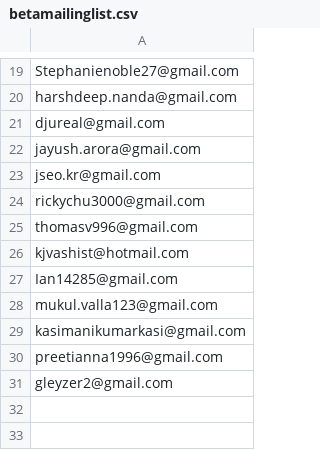
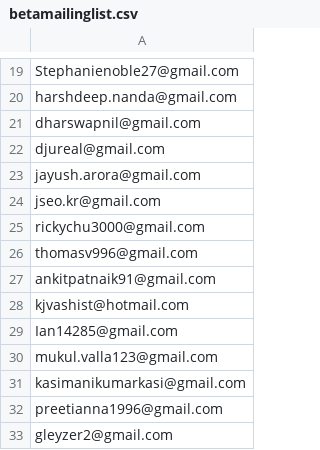
Before and after one commit to kravi4/newsletter, a CSV file: betamailinglist.csv, drawn as a sheet; only a part is shown, gaps mark what is left out; the diff names each change by its address in the sheet, - before the commit and + after, or states it on an @@ line.

Commit message:
adding emails

```diff
--- a/betamailinglist.csv
+++ b/betamailinglist.csv
+row 21: dharswapnil@gmail.com
+row 27: ankitpatnaik91@gmail.com
```
